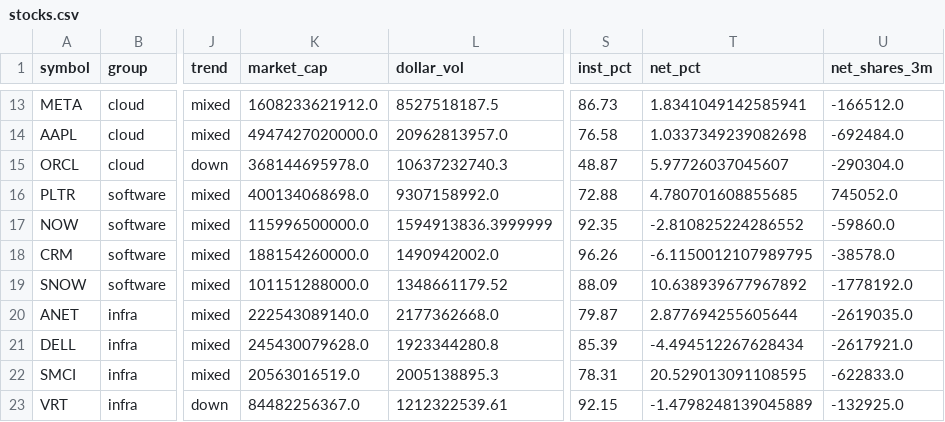
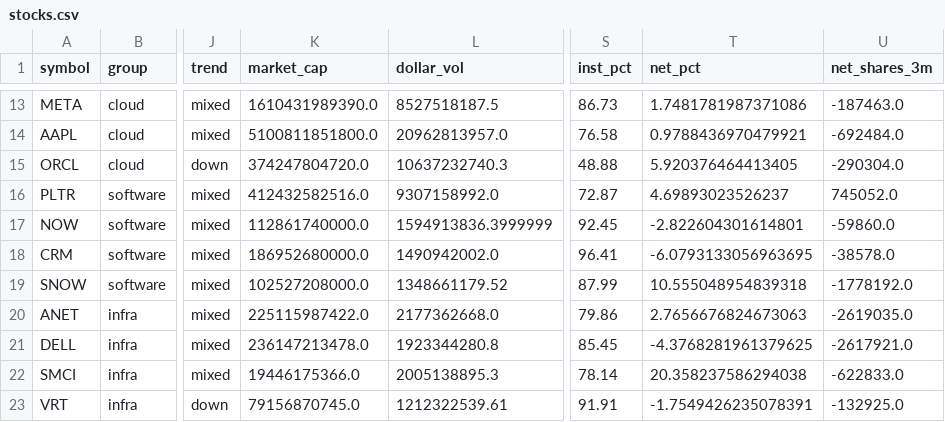
Before and after one commit to mliu86574-png/ai-stocks-radar, a CSV file: data/stocks.csv, drawn as a sheet; only a part is shown, gaps mark what is left out; the diff covers the shown part only; the diff names each change by its address in the sheet, - before the commit and + after, or states it on an @@ line.

```diff
--- a/data/stocks.csv
+++ b/data/stocks.csv
-K13 (market_cap): 1608233621912.0
+K13 (market_cap): 1610431989390.0
-T13 (net_pct): 1.8341049142585941
+T13 (net_pct): 1.7481781987371086
-U13 (net_shares_3m): -166512.0
+U13 (net_shares_3m): -187463.0
-K14 (market_cap): 4947427020000.0
+K14 (market_cap): 5100811851800.0
-T14 (net_pct): 1.0337349239082698
+T14 (net_pct): 0.9788436970479921
-K15 (market_cap): 368144695978.0
+K15 (market_cap): 374247804720.0
-S15 (inst_pct): 48.87
+S15 (inst_pct): 48.88
-T15 (net_pct): 5.97726037045607
+T15 (net_pct): 5.920376464413405
-K16 (market_cap): 400134068698.0
+K16 (market_cap): 412432582516.0
-S16 (inst_pct): 72.88
+S16 (inst_pct): 72.87
-T16 (net_pct): 4.780701608855685
+T16 (net_pct): 4.69893023526237
-K17 (market_cap): 115996500000.0
+K17 (market_cap): 112861740000.0
-S17 (inst_pct): 92.35
+S17 (inst_pct): 92.45
-T17 (net_pct): -2.810825224286552
+T17 (net_pct): -2.822604301614801
-K18 (market_cap): 188154260000.0
+K18 (market_cap): 186952680000.0
-S18 (inst_pct): 96.26
+S18 (inst_pct): 96.41
-T18 (net_pct): -6.1150012107989795
+T18 (net_pct): -6.0793133056963695
-K19 (market_cap): 101151288000.0
+K19 (market_cap): 102527208000.0
-S19 (inst_pct): 88.09
+S19 (inst_pct): 87.99
-T19 (net_pct): 10.638939677967892
+T19 (net_pct): 10.555048954839318
-K20 (market_cap): 222543089140.0
+K20 (market_cap): 225115987422.0
-S20 (inst_pct): 79.87
+S20 (inst_pct): 79.86
-T20 (net_pct): 2.877694255605644
+T20 (net_pct): 2.7656676824673063
-K21 (market_cap): 245430079628.0
+K21 (market_cap): 236147213478.0
-S21 (inst_pct): 85.39
+S21 (inst_pct): 85.45
-T21 (net_pct): -4.494512267628434
+T21 (net_pct): -4.3768281961379625
-K22 (market_cap): 20563016519.0
+K22 (market_cap): 19446175366.0
-S22 (inst_pct): 78.31
+S22 (inst_pct): 78.14
-T22 (net_pct): 20.529013091108595
+T22 (net_pct): 20.358237586294038
-K23 (market_cap): 84482256367.0
+K23 (market_cap): 79156870745.0
-S23 (inst_pct): 92.15
+S23 (inst_pct): 91.91
-T23 (net_pct): -1.4798248139045889
+T23 (net_pct): -1.7549426235078391
```
Also changed, not shown: 35 edited cells elsewhere in this file, 5 other files.
